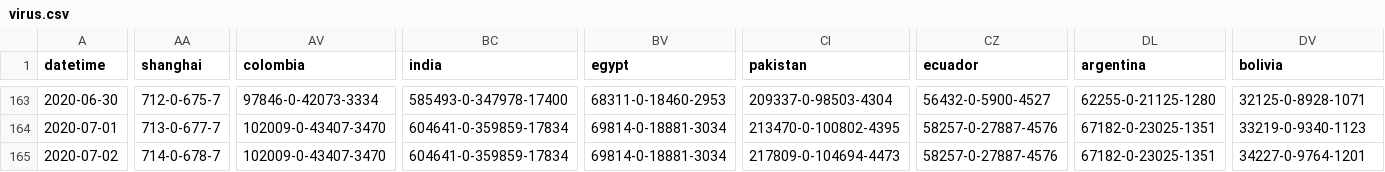
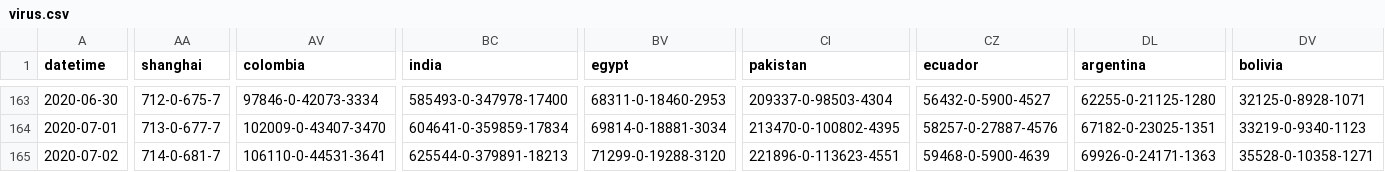
Before and after one commit to jakobzhao/virus, a CSV file: assets/virus.csv, drawn as a sheet; only a part is shown, gaps mark what is left out; the diff covers the shown part only; the diff names each change by its address in the sheet, - before the commit and + after, or states it on an @@ line.

Commit message:
data update 7/2 night

```diff
--- a/assets/virus.csv
+++ b/assets/virus.csv
-AA165 (shanghai): 714-0-678-7
+AA165 (shanghai): 714-0-681-7
-AV165 (colombia): 102009-0-43407-3470
+AV165 (colombia): 106110-0-44531-3641
-BC165 (india): 604641-0-359859-17834
+BC165 (india): 625544-0-379891-18213
-BV165 (egypt): 69814-0-18881-3034
+BV165 (egypt): 71299-0-19288-3120
-CI165 (pakistan): 217809-0-104694-4473
+CI165 (pakistan): 221896-0-113623-4551
-CZ165 (ecuador): 58257-0-27887-4576
+CZ165 (ecuador): 59468-0-5900-4639
-DL165 (argentina): 67182-0-23025-1351
+DL165 (argentina): 69926-0-24171-1363
-DV165 (bolivia): 34227-0-9764-1201
+DV165 (bolivia): 35528-0-10358-1271
```
Also changed, not shown: 1 edited cell elsewhere in this file, 3 other files.
